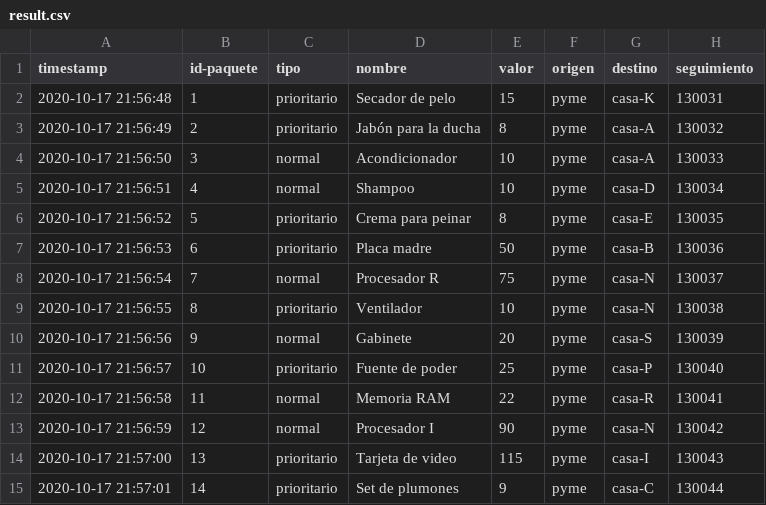
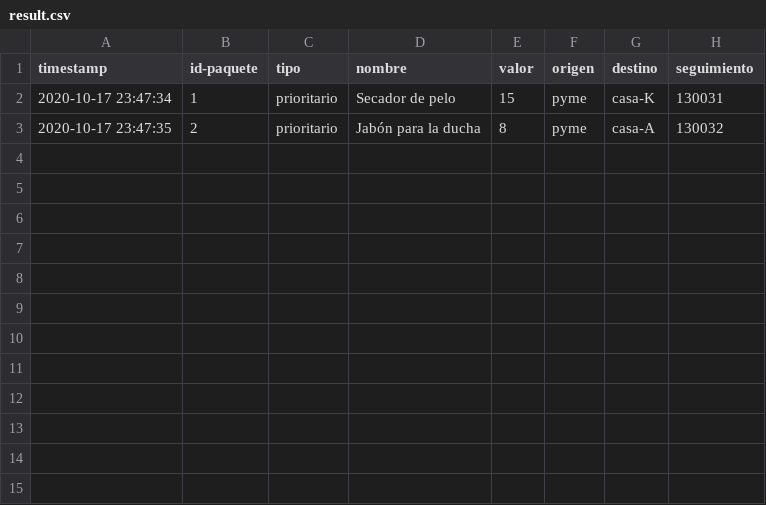
Before and after one commit to nchcl/sd, a CSV file: server/result.csv, drawn as a sheet.

```diff
--- a/server/result.csv
+++ b/server/result.csv
@@ -1,15 +1,3 @@
 timestamp,id-paquete,tipo,nombre,valor,origen,destino,seguimiento
-2020-10-17 21:56:48,1,prioritario,Secador de pelo,15,pyme,casa-K,130031
-2020-10-17 21:56:49,2,prioritario,Jabón para la ducha,8,pyme,casa-A,130032
-2020-10-17 21:56:50,3,normal,Acondicionador,10,pyme,casa-A,130033
-2020-10-17 21:56:51,4,normal,Shampoo,10,pyme,casa-D,130034
-2020-10-17 21:56:52,5,prioritario,Crema para peinar,8,pyme,casa-E,130035
-2020-10-17 21:56:53,6,prioritario,Placa madre,50,pyme,casa-B,130036
-2020-10-17 21:56:54,7,normal,Procesador R,75,pyme,casa-N,130037
-2020-10-17 21:56:55,8,prioritario,Ventilador,10,pyme,casa-N,130038
-2020-10-17 21:56:56,9,normal,Gabinete,20,pyme,casa-S,130039
-2020-10-17 21:56:57,10,prioritario,Fuente de poder,25,pyme,casa-P,130040
-2020-10-17 21:56:58,11,normal,Memoria RAM,22,pyme,casa-R,130041
-2020-10-17 21:56:59,12,normal,Procesador I,90,pyme,casa-N,130042
-2020-10-17 21:57:00,13,prioritario,Tarjeta de video,115,pyme,casa-I,130043
-2020-10-17 21:57:01,14,prioritario,Set de plumones,9,pyme,casa-C,130044
+2020-10-17 23:47:34,1,prioritario,Secador de pelo,15,pyme,casa-K,130031
+2020-10-17 23:47:35,2,prioritario,Jabón para la ducha,8,pyme,casa-A,130032
```
Also changed, not shown: 1 other file.
